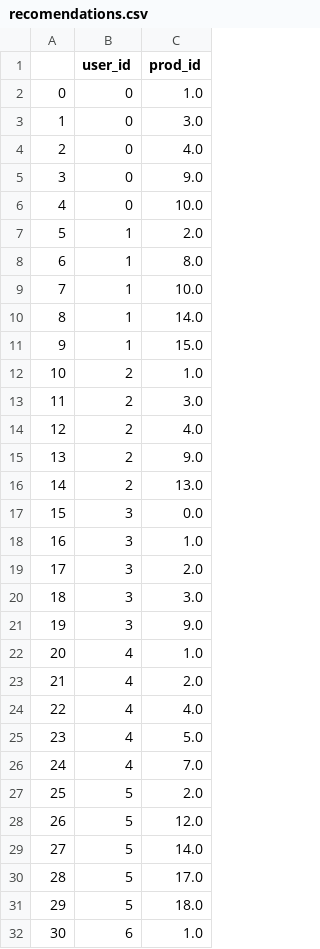
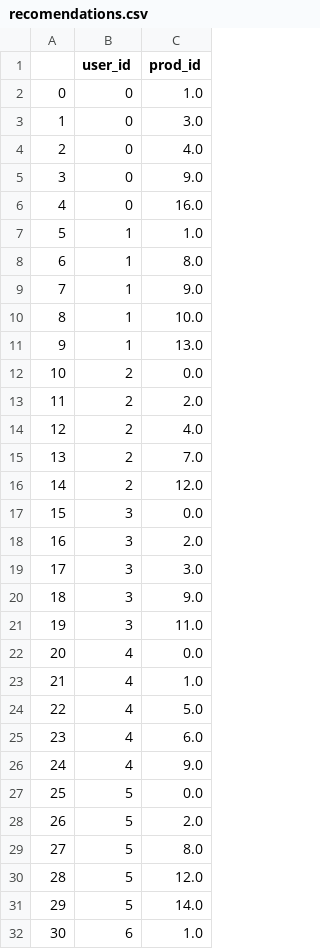
Before and after one commit to Tim-Shelll/RecoMarket, a CSV file: dataset/recomendations.csv, drawn as a sheet; only a part is shown; the diff covers the shown part only.

```diff
--- a/dataset/recomendations.csv
+++ b/dataset/recomendations.csv
@@ -5,28 +5,28 @@
 3,0,9.0
-4,0,10.0
-5,1,2.0
+4,0,16.0
+5,1,1.0
 6,1,8.0
-7,1,10.0
-8,1,14.0
-9,1,15.0
-10,2,1.0
-11,2,3.0
+7,1,9.0
+8,1,10.0
+9,1,13.0
+10,2,0.0
+11,2,2.0
 12,2,4.0
-13,2,9.0
-14,2,13.0
+13,2,7.0
+14,2,12.0
 15,3,0.0
-16,3,1.0
-17,3,2.0
-18,3,3.0
-19,3,9.0
-20,4,1.0
-21,4,2.0
-22,4,4.0
-23,4,5.0
-24,4,7.0
-25,5,2.0
-26,5,12.0
-27,5,14.0
-28,5,17.0
-29,5,18.0
+16,3,2.0
+17,3,3.0
+18,3,9.0
+19,3,11.0
+20,4,0.0
+21,4,1.0
+22,4,5.0
+23,4,6.0
+24,4,9.0
+25,5,0.0
+26,5,2.0
+27,5,8.0
+28,5,12.0
+29,5,14.0
 30,6,1.0
```
Also changed, not shown: 11 edited cells elsewhere in this file, dataset/orders_v2.csv, 4 other files.
